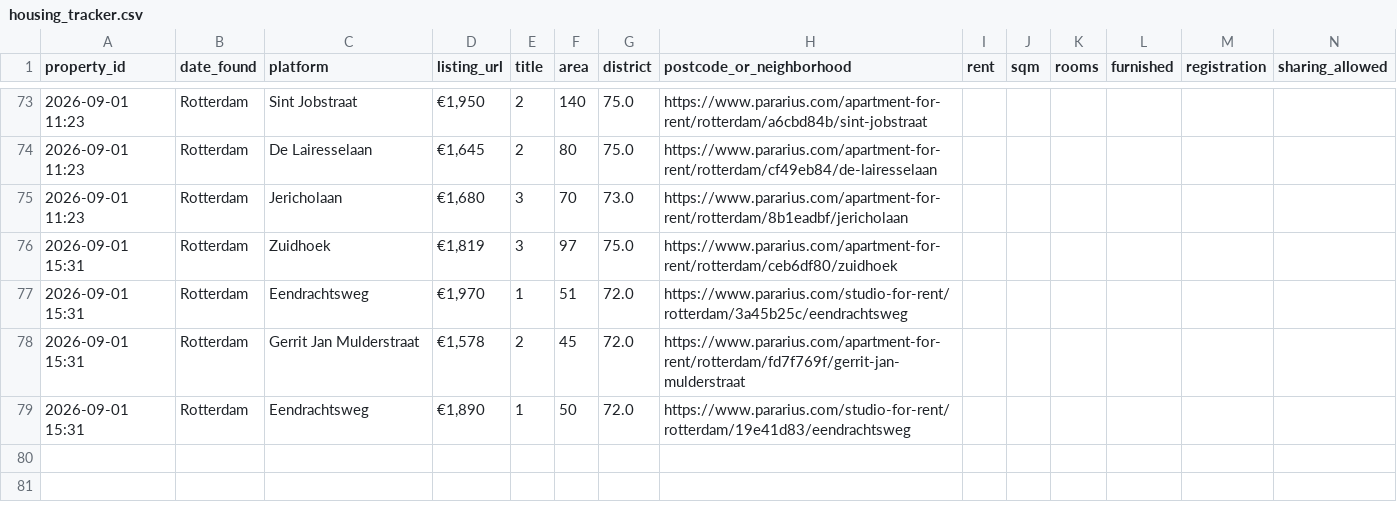
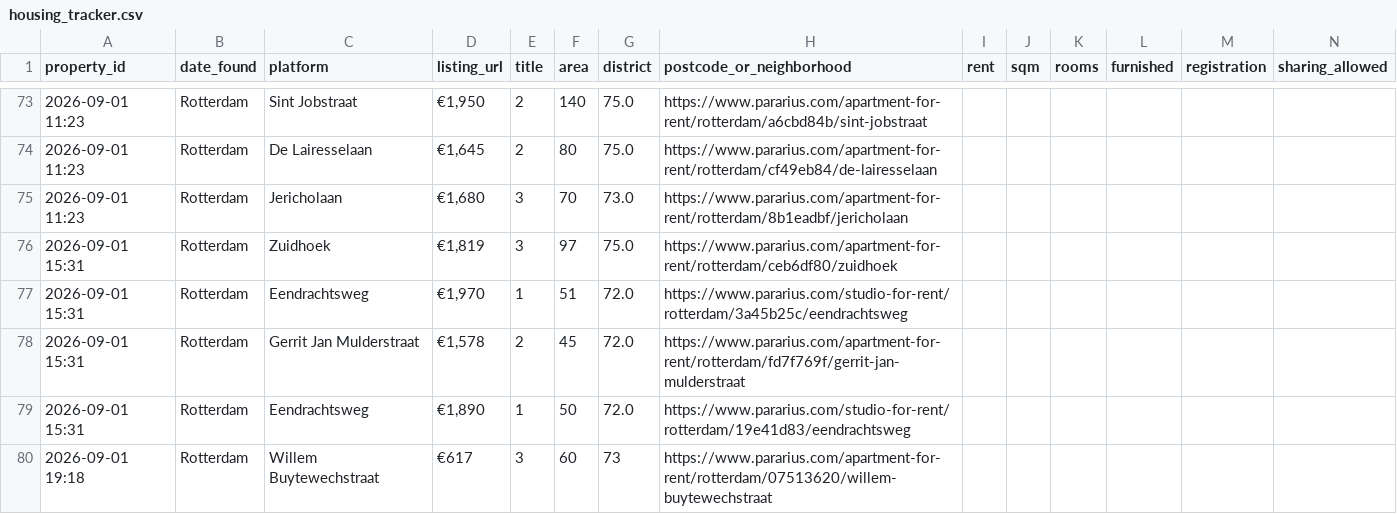
Before and after one commit to 20063791-png/rotterdam-housing-agent, a CSV file: 05_Python/Database/housing_tracker.csv, drawn as a sheet; only a part is shown, gaps mark what is left out; rows hold the shown columns only; the diff names each change by its address in the sheet, - before the commit and + after, or states it on an @@ line.

```diff
--- a/05_Python/Database/housing_tracker.csv
+++ b/05_Python/Database/housing_tracker.csv
+row 80: 2026-09-01 19:18 | Rotterdam | Willem Buytewechstraat | €617 | 3 | 60 | 73 | https://www.pararius.com/apartment-for-rent/rotterdam/07513620/willem-buytewechstraat
```
Also changed, not shown: 1 other file.
